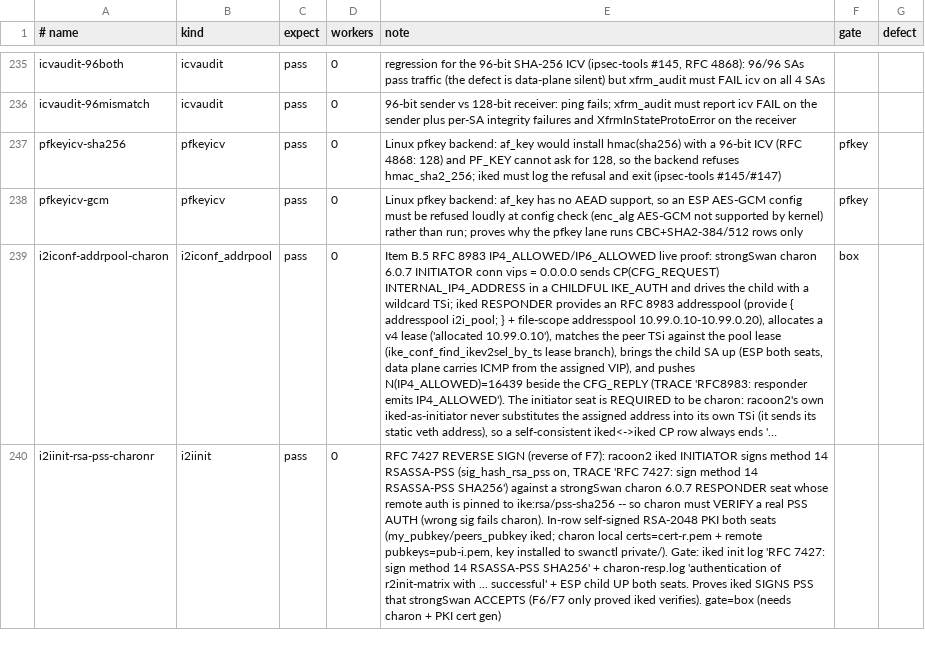
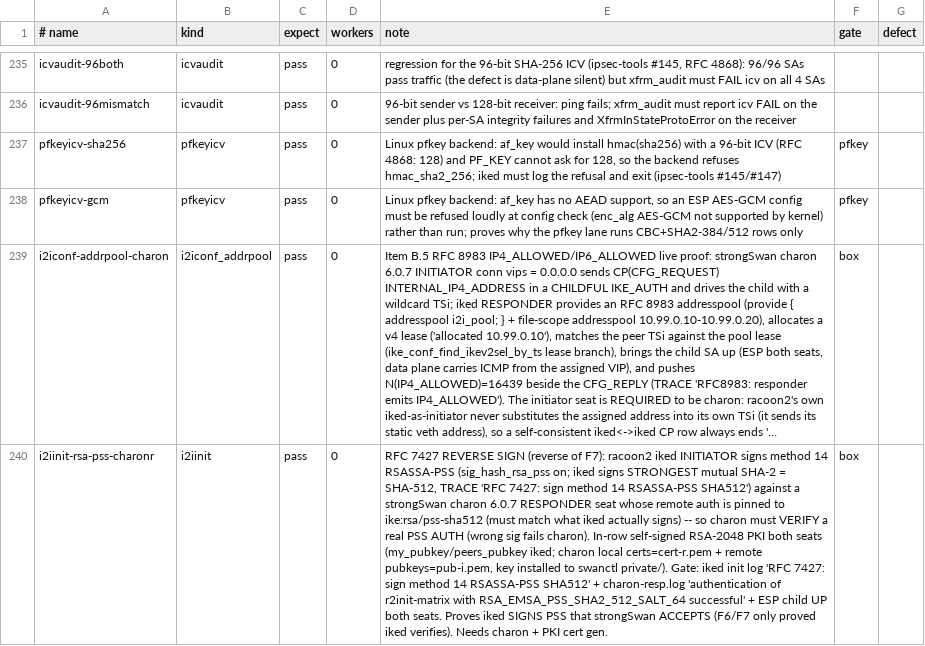
Before and after one commit to derekm/racoon2, a TSV file: samples/linux-matrix/cases.tsv, drawn as a sheet; only a part is shown, gaps mark what is left out; long unchanged cells end in …; the diff covers the shown part only; the diff names each change by its address in the sheet, - before the commit and + after, or states it on an @@ line.

Commit message:
cases.tsv: gate the reverse-sign rows to box (6th field) + correct SHA-512 notes
The review caught that both new i2iinit-rsa-pss-charonr /
i2iinit-ecdsa-charonr rows had only 5 fields: 'gate=box' was prose in the
note, not the 6th (gate) tab field.  An empty gate field runs the row in
EVERY lane (run.sh only skips gate=box), and these rows are not classical
(need_pqc=1, ke1_mlkem768 proposal), so the Ubuntu lane (no ADDKE) would
fail them - a red shard, not a skip (lanes/ubuntu.skip only excuses a
box/addke skip).

Fix: append the real 'box' gate field to both rows, and rewrite the notes
to the schemes iked ACTUALLY signs (strongest-mutual SHA-2 = SHA-512, not
the SHA-256/384 shorthand): TRACE 'RFC 7427: sign method 14 RSASSA-PSS
SHA512' / '... ECDSA SHA512'; charon pins ike:rsa/pss-sha512 /
ike:ecdsa-sha512-ecp384; charon-resp gate asserts RSA_EMSA_PSS_SHA2_512
_SALT_64 / ECDSA_WITH_SHA512_DER.  Verified both rows gate=box.

```diff
--- a/samples/linux-matrix/cases.tsv
+++ b/samples/linux-matrix/cases.tsv
-E240 (note): …RSASSA-PSS (sig_hash_rsa_pss on, TRACE 'RFC 7427: sign method 14 RSASSA-PSS SHA256') against a strongSwan charon 6.0.7 RESPONDER seat whose remote auth is pinned to ike:rsa/pss-sha256 -- so charon must VERIFY a real PSS AUTH (wrong sig fails charon). In-row self-signed RSA-2048 PKI both seats (my_pubkey/peers_pubkey iked; charon local certs=cert-r.pem + remote pubkeys=pub-i.pem, key installed to swanctl private/). Gate: iked init log 'RFC 7427: sign method 14 RSASSA-PSS SHA256' + charon-resp.log 'authentication of r2init-matrix with ... successful' + ESP child UP both seats. Proves iked SIGNS PSS that strongSwan ACCEPTS (F6/F7 only proved iked verifies). gate=box (needs charon + PKI cert gen)
+E240 (note): …RSASSA-PSS (sig_hash_rsa_pss on; iked signs STRONGEST mutual SHA-2 = SHA-512, TRACE 'RFC 7427: sign method 14 RSASSA-PSS SHA512') against a strongSwan charon 6.0.7 RESPONDER seat whose remote auth is pinned to ike:rsa/pss-sha512 (must match what iked actually signs) -- so charon must VERIFY a real PSS AUTH (wrong sig fails charon). In-row self-signed RSA-2048 PKI both seats (my_pubkey/peers_pubkey iked; charon local certs=cert-r.pem + remote pubkeys=pub-i.pem, key installed to swanctl private/). Gate: iked init log 'RFC 7427: sign method 14 RSASSA-PSS SHA512' + charon-resp.log 'authentication of r2init-matrix with RSA_EMSA_PSS_SHA2_512_SALT_64 successful' + ESP child UP both seats. Proves iked SIGNS PSS that strongSwan ACCEPTS (F6/F7 only proved iked verifies). Needs charon + PKI cert gen.
-F240 (gate): (empty)
+F240 (gate): box
```
Also changed, not shown: 2 edited cells elsewhere in this file.
